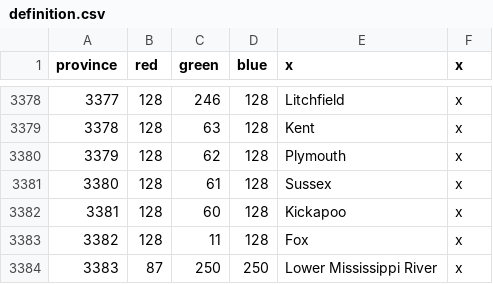
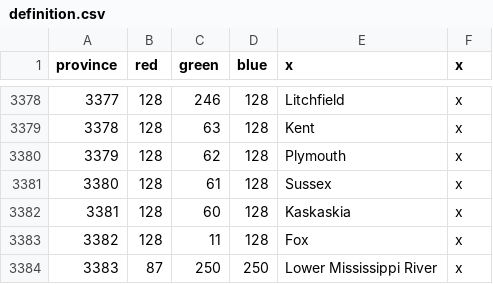
Before and after one commit to ericsundberg/DividedWeStand, a CSV file: map/definition.csv, drawn as a sheet; only a part is shown, gaps mark what is left out.

```diff
--- a/map/definition.csv
+++ b/map/definition.csv
@@ -3381,3 +3381,3 @@ province;red;green;blue;x;x
 3380;128;61;128;Sussex;x
-3381;128;60;128;Kickapoo;x
+3381;128;60;128;Kaskaskia;x
 3382;128;11;128;Fox;x
```
Also changed, not shown: localisation/DWS_countries.csv, localisation/DWS_map.csv, 47 other files.
